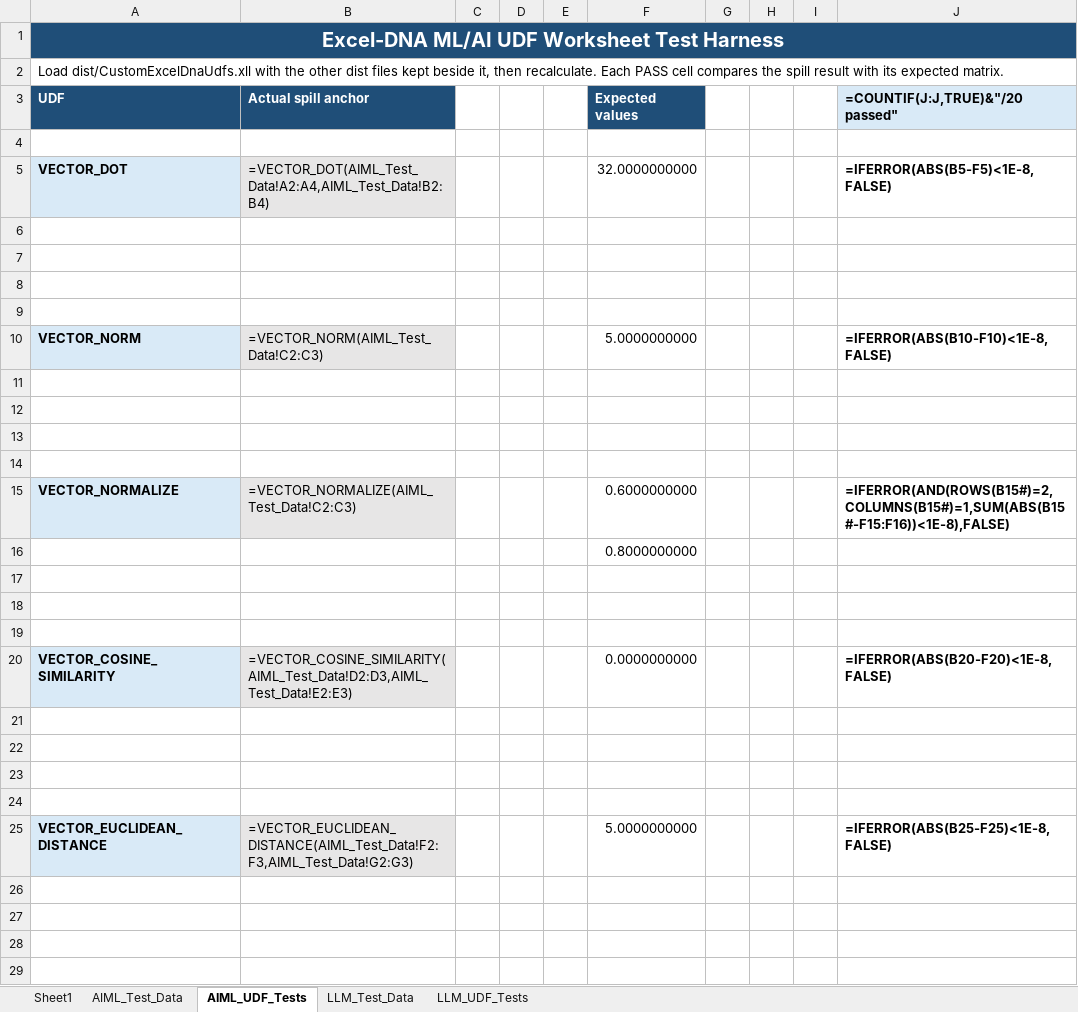
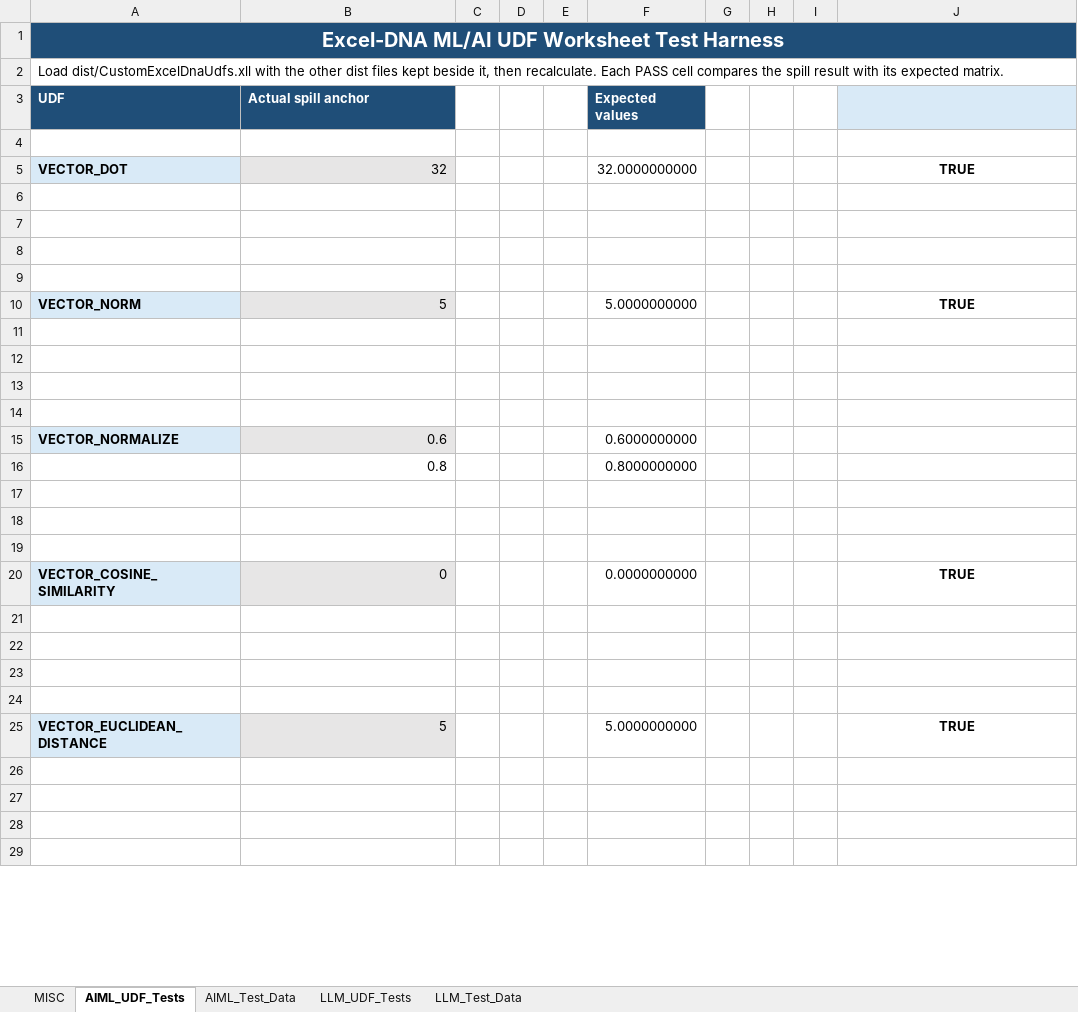
Before and after one commit to ngpepin/Collection-of-CSharp-ExcelDNA-UDFs, an Excel workbook: Tests.xlsx, sheet AIML_UDF_Tests, drawn as a sheet; only a part is shown; values as stored, in another font and other column widths than the file's, no borders; formulas without a stored value are shown as written; conditional formats not drawn; 1 other sheet too large or unreadable and not compared; the diff covers the shown part only; the diff names each change by its address in the sheet, - before the commit and + after, or states it on an @@ line.

```diff
--- a/Tests.xlsx (sheet AIML_UDF_Tests)
+++ b/Tests.xlsx (sheet AIML_UDF_Tests)
-sheet tab: Sheet1
+sheet tab: MISC
@@ sheet tab order changed: MISC | AIML_UDF_Tests | AIML_Test_Data | LLM_UDF_Tests | LLM_Test_Data @@
-J3: =COUNTIF(J:J,TRUE)&"/20 passed"
+J3: (empty)
-B5 (Actual spill anchor): =VECTOR_DOT(AIML_Test_Data!A2:A4,AIML_Test_Data!B2:B4)
+B5 (Actual spill anchor): 32
-J5: =IFERROR(ABS(B5-F5)<1E-8,FALSE)
+J5: TRUE
-J5 alignment: left
+J5 alignment: center
-B10 (Actual spill anchor): =VECTOR_NORM(AIML_Test_Data!C2:C3)
+B10 (Actual spill anchor): 5
-J10: =IFERROR(ABS(B10-F10)<1E-8,FALSE)
+J10: TRUE
-J10 alignment: left
+J10 alignment: center
-B15 (Actual spill anchor): =VECTOR_NORMALIZE(AIML_Test_Data!C2:C3)
+B15 (Actual spill anchor): 0.6
-J15: =IFERROR(AND(ROWS(B15#)=2,COLUMNS(B15#)=1,SUM(ABS(B15#-F15:F16))<1E-8),FALSE)
+J15: (empty)
-B16 (Actual spill anchor): (empty)
+B16 (Actual spill anchor): 0.8
-B20 (Actual spill anchor): =VECTOR_COSINE_SIMILARITY(AIML_Test_Data!D2:D3,AIML_Test_Data!E2:E3)
+B20 (Actual spill anchor): 0
-J20: =IFERROR(ABS(B20-F20)<1E-8,FALSE)
+J20: TRUE
-J20 alignment: left
+J20 alignment: center
-B25 (Actual spill anchor): =VECTOR_EUCLIDEAN_DISTANCE(AIML_Test_Data!F2:F3,AIML_Test_Data!G2:G3)
+B25 (Actual spill anchor): 5
-J25: =IFERROR(ABS(B25-F25)<1E-8,FALSE)
+J25: TRUE
-J25 alignment: left
+J25 alignment: center
```
Also changed, not shown: 70 edited cells and cell formats elsewhere in this sheet, sheet MISC, sheet LLM_Test_Data, 4 other files.
